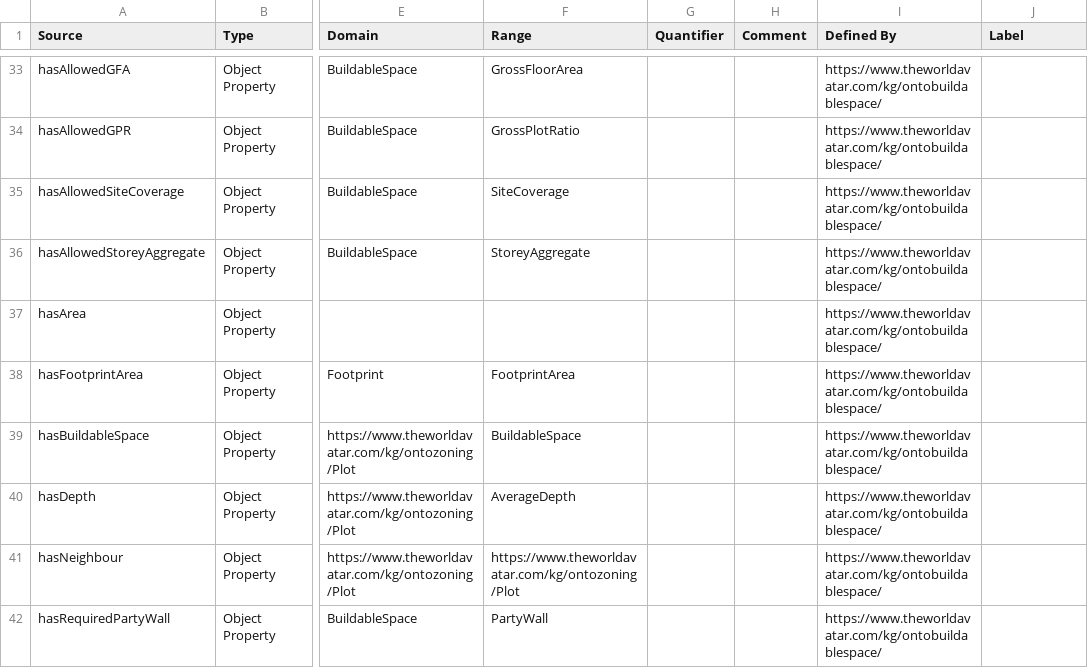
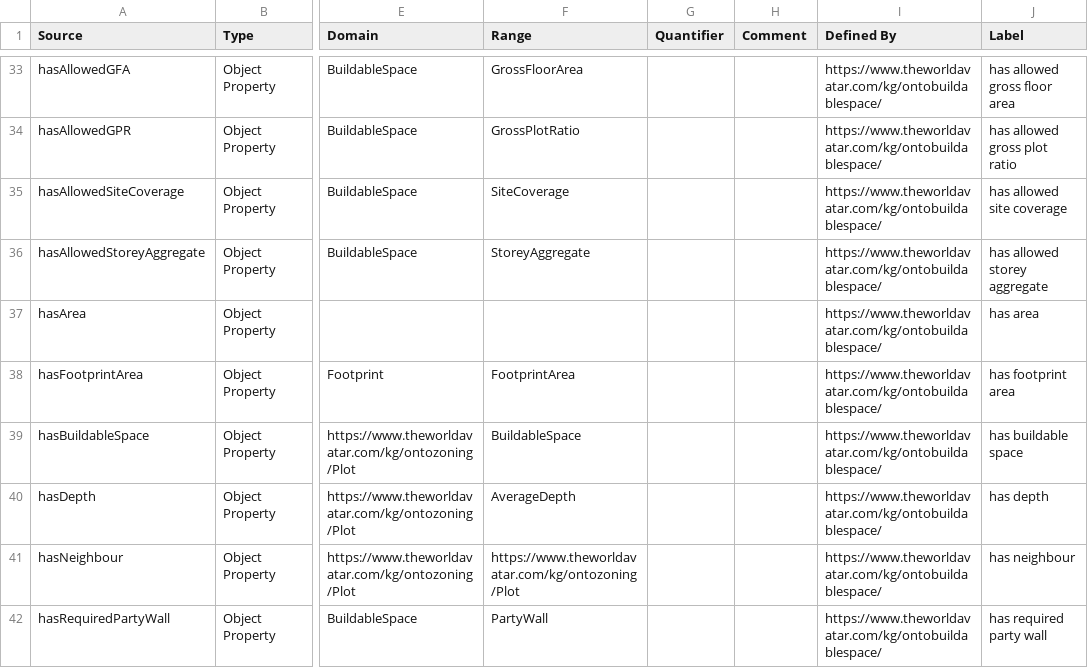
Before and after one commit to msff2/ontology, a CSV file: JPS_Ontology/ontology/ontobuildablespace/OntoBuildableSpace.csv, drawn as a sheet; only a part is shown, gaps mark what is left out; the diff covers the shown part only; the diff names each change by its address in the sheet, - before the commit and + after, or states it on an @@ line.

Commit message:
dev-cities-ontologies: Added labels for OntoBuildableSpace

```diff
--- a/JPS_Ontology/ontology/ontobuildablespace/OntoBuildableSpace.csv
+++ b/JPS_Ontology/ontology/ontobuildablespace/OntoBuildableSpace.csv
-J33 (Label): (empty)
+J33 (Label): has allowed gross floor area
-J34 (Label): (empty)
+J34 (Label): has allowed gross plot ratio
-J35 (Label): (empty)
+J35 (Label): has allowed site coverage
-J36 (Label): (empty)
+J36 (Label): has allowed storey aggregate
-J37 (Label): (empty)
+J37 (Label): has area
-J38 (Label): (empty)
+J38 (Label): has footprint area
-J39 (Label): (empty)
+J39 (Label): has buildable space
-J40 (Label): (empty)
+J40 (Label): has depth
-J41 (Label): (empty)
+J41 (Label): has neighbour
-J42 (Label): (empty)
+J42 (Label): has required party wall
```
Also changed, not shown: 37 edited cells elsewhere in this file, 1 other file.
